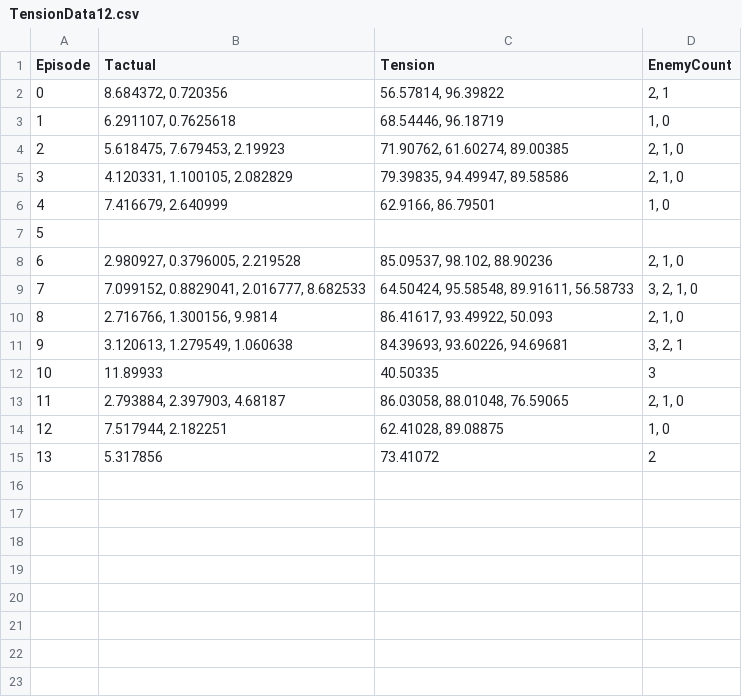
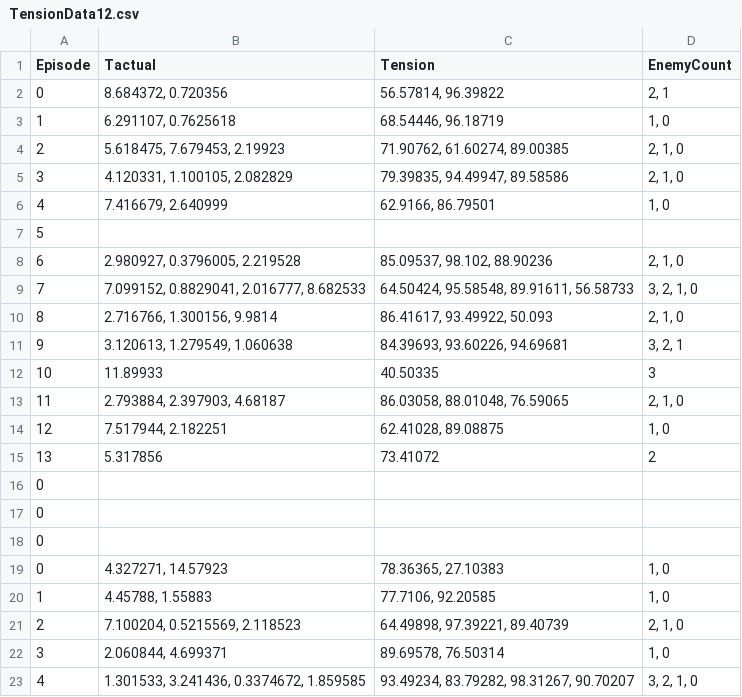
Before and after one commit to HunterRabbitKIM/EnemyRush, a CSV file: Assets/CSVFiles/TensionData12.csv, drawn as a sheet.

```diff
--- a/Assets/CSVFiles/TensionData12.csv
+++ b/Assets/CSVFiles/TensionData12.csv
@@ -15 +15,9 @@ Episode,Tactual,Tension,EnemyCount
 13,5.317856,73.41072,2
+0,"","",""
+0,"","",""
+0,"","",""
+0,"4.327271, 14.57923","78.36365, 27.10383","1, 0"
+1,"4.45788, 1.55883","77.7106, 92.20585","1, 0"
+2,"7.100204, 0.5215569, 2.118523","64.49898, 97.39221, 89.40739","2, 1, 0"
+3,"2.060844, 4.699371","89.69578, 76.50314","1, 0"
+4,"1.301533, 3.241436, 0.3374672, 1.859585","93.49234, 83.79282, 98.31267, 90.70207","3, 2, 1, 0"
```
Also changed, not shown: Assets/CSVFiles/TensionData10.csv, 13 other files.
